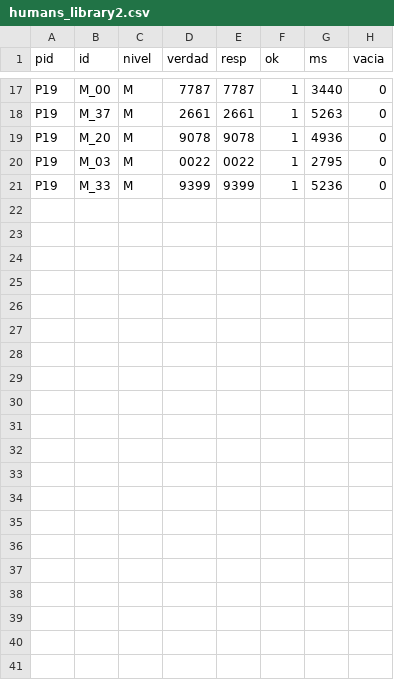
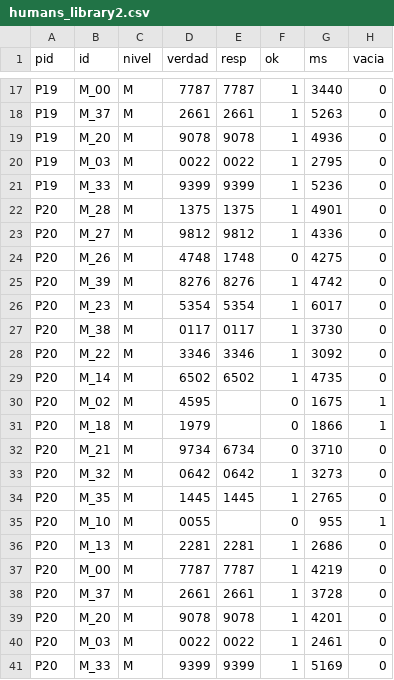
Before and after one commit to Diana119-collab/prueba-captcha, a CSV file: results/humans_library2.csv, drawn as a sheet; only a part is shown, gaps mark what is left out.

```diff
--- a/results/humans_library2.csv
+++ b/results/humans_library2.csv
@@ -21 +21,21 @@ P19,M_03,M,0022,0022,1,2795,0
 P19,M_33,M,9399,9399,1,5236,0
+P20,M_28,M,1375,1375,1,4901,0
+P20,M_27,M,9812,9812,1,4336,0
+P20,M_26,M,4748,1748,0,4275,0
+P20,M_39,M,8276,8276,1,4742,0
+P20,M_23,M,5354,5354,1,6017,0
+P20,M_38,M,0117,0117,1,3730,0
+P20,M_22,M,3346,3346,1,3092,0
+P20,M_14,M,6502,6502,1,4735,0
+P20,M_02,M,4595,,0,1675,1
+P20,M_18,M,1979,,0,1866,1
+P20,M_21,M,9734,6734,0,3710,0
+P20,M_32,M,0642,0642,1,3273,0
+P20,M_35,M,1445,1445,1,2765,0
+P20,M_10,M,0055,,0,955,1
+P20,M_13,M,2281,2281,1,2686,0
+P20,M_00,M,7787,7787,1,4219,0
+P20,M_37,M,2661,2661,1,3728,0
+P20,M_20,M,9078,9078,1,4201,0
+P20,M_03,M,0022,0022,1,2461,0
+P20,M_33,M,9399,9399,1,5169,0
```
Also changed, not shown: results/humans_environments.csv, results/humans_levels.csv, 1 other file.
